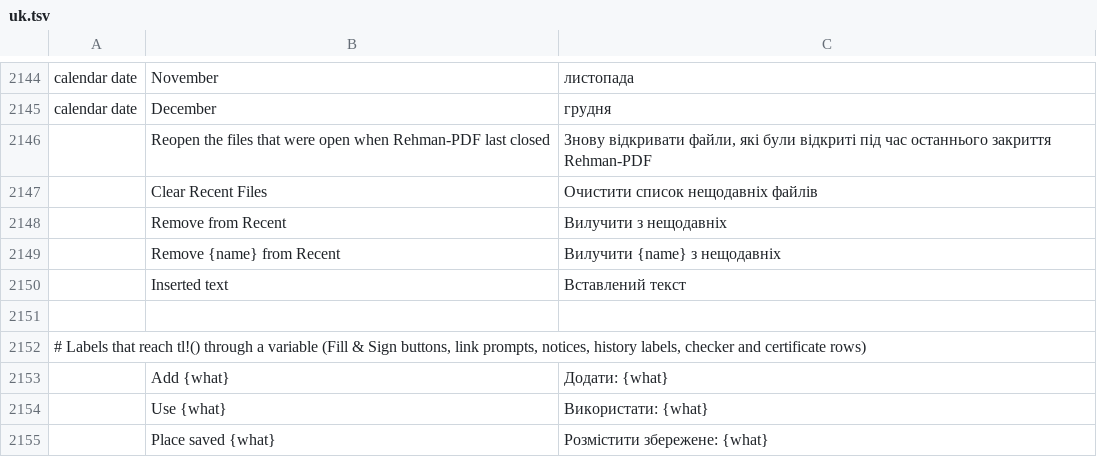
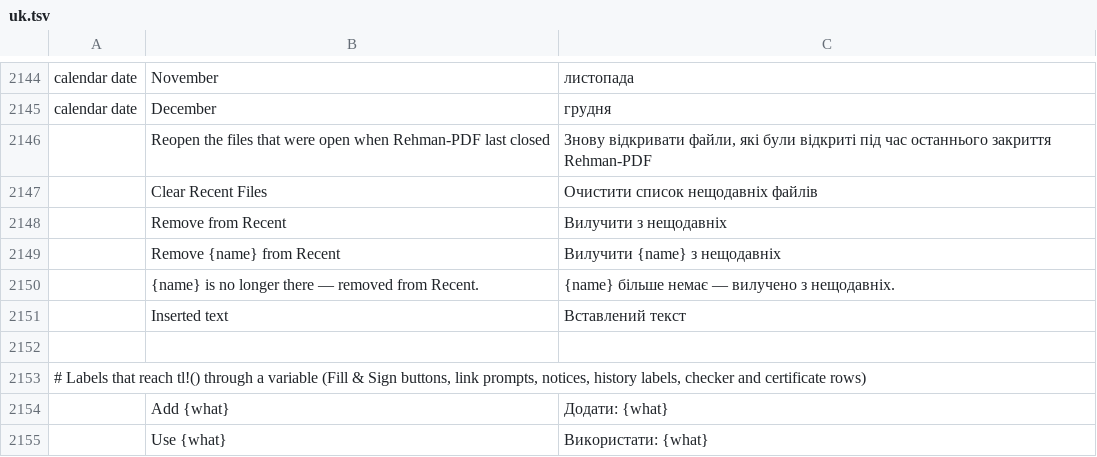
Before and after one commit to iRehmanAhmad/Rehman-PDF, a TSV file: crates/ui-egui/src/i18n/uk.tsv, drawn as a sheet; only a part is shown, gaps mark what is left out; the shorter side is filled out with more unchanged rows.

Commit message:
T-019: home page two-half layout (tools + Recent), no horizontal scrollbar
Owner directive 2026-11-13 (with his screenshot of the home screen):
"mjy yh home page horizental scrollbar k bagair chiy, half side par yh sab,
aur half par recent bnao".

- Home: true 50/50 halves at >=~1024pt content width (tools left, Recent
  right; RTL mirrors in Urdu), stack vertically below; grid 3->2->1
  columns; one outer vertical ScrollArea, no inner Recent scroll.
- Recent panel: the app's own recents store (app.recent / open_recent),
  most-recent-first, click-to-open; missing file = greyed row, prune +
  plain toast "{name} is no longer there - removed from Recent."
  (new tl! string in all 23 locale catalogs); empty state = the existing
  already-translated line inside the card.
- No horizontal scrollbar on ANY built-in view (PDF view exempt): tab
  strip ScrollBarVisibility::AlwaysHidden + TAB_MIN_WIDTH 180->140,
  Organize narrow bar + Combine table reflow instead of hidden scroll.
- Dialog clamp: widgets::dialog_width() clamps every dialog to the
  window; per-dialog reflow (incl. RedactProps Urdu 600px radios).
- No behaviour regressions: Open flow, drag-drop, reopen preference
  untouched. Full suite + Barza QA pending before any main push.

```diff
--- a/crates/ui-egui/src/i18n/uk.tsv
+++ b/crates/ui-egui/src/i18n/uk.tsv
@@ -2149,2 +2149,3 @@ calendar date	December	грудня
 	Remove {name} from Recent	Вилучити {name} з нещодавніх
+	{name} is no longer there — removed from Recent.	{name} більше немає — вилучено з нещодавніх.
 	Inserted text	Вставлений текст
```
Also changed, not shown: crates/ui-egui/src/i18n/ar.tsv, crates/ui-egui/src/i18n/de.tsv, 44 other files.
